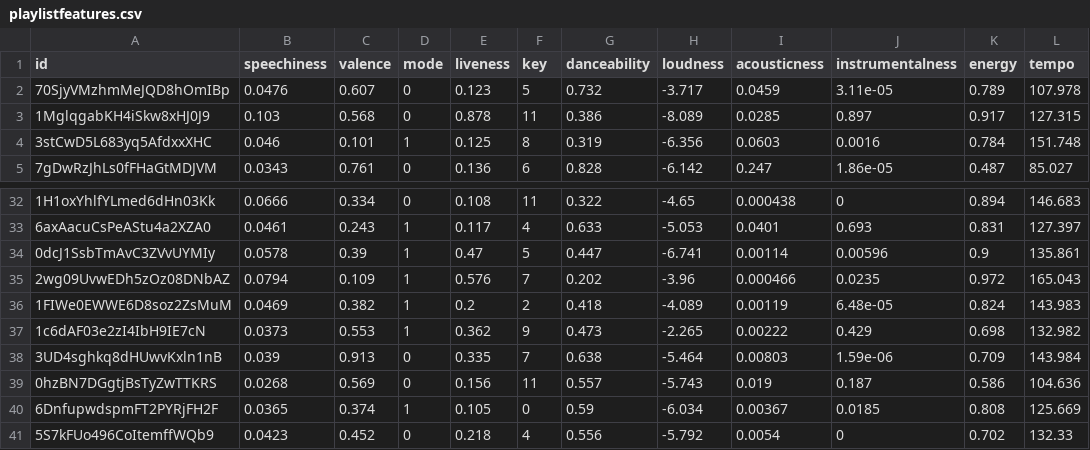
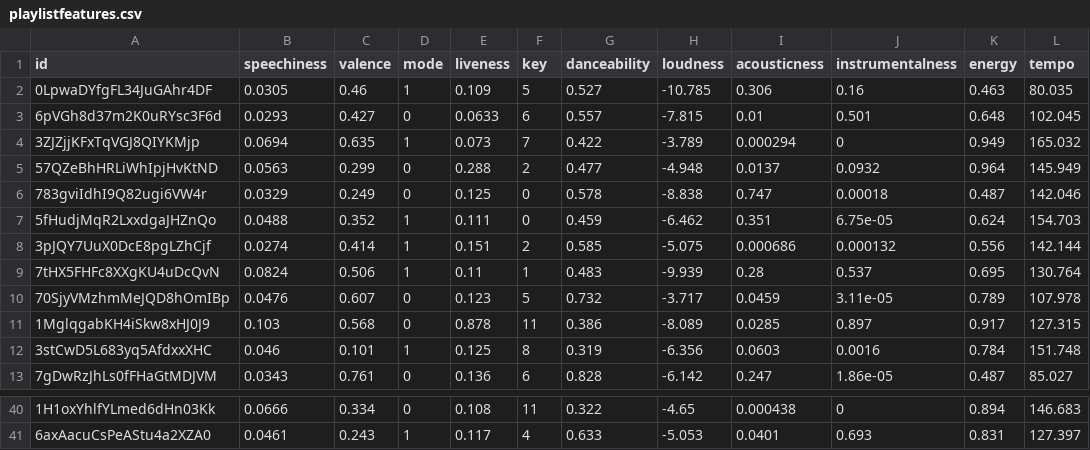
Before and after one commit to edujtm/diversify, a CSV file: csvfiles/playlistfeatures.csv, drawn as a sheet; only a part is shown, gaps mark what is left out; removed rows and columns are numbered as before the commit, all else as after; the diff names each change by its address in the sheet, - before the commit and + after, or states it on an @@ line.

```diff
--- a/csvfiles/playlistfeatures.csv
+++ b/csvfiles/playlistfeatures.csv
+row 2: 0LpwaDYfgFL34JuGAhr4DF | 0.0305 | 0.46 | 1 | 0.109 | 5 | 0.527 | -10.785 | 0.306 | 0.16 | 0.463 | 80.035
+row 3: 6pVGh8d37m2K0uRYsc3F6d | 0.0293 | 0.427 | 0 | 0.0633 | 6 | 0.557 | -7.815 | 0.01 | 0.501 | 0.648 | 102.045
+row 4: 3ZJZjjKFxTqVGJ8QIYKMjp | 0.0694 | 0.635 | 1 | 0.073 | 7 | 0.422 | -3.789 | 0.000294 | 0 | 0.949 | 165.032
+row 5: 57QZeBhHRLiWhIpjHvKtND | 0.0563 | 0.299 | 0 | 0.288 | 2 | 0.477 | -4.948 | 0.0137 | 0.0932 | 0.964 | 145.949
+row 6: 783gviIdhI9Q82ugi6VW4r | 0.0329 | 0.249 | 0 | 0.125 | 0 | 0.578 | -8.838 | 0.747 | 0.00018 | 0.487 | 142.046
+row 7: 5fHudjMqR2LxxdgaJHZnQo | 0.0488 | 0.352 | 1 | 0.111 | 0 | 0.459 | -6.462 | 0.351 | 6.75e-05 | 0.624 | 154.703
+row 8: 3pJQY7UuX0DcE8pgLZhCjf | 0.0274 | 0.414 | 1 | 0.151 | 2 | 0.585 | -5.075 | 0.000686 | 0.000132 | 0.556 | 142.144
+row 9: 7tHX5FHFc8XXgKU4uDcQvN | 0.0824 | 0.506 | 1 | 0.11 | 1 | 0.483 | -9.939 | 0.28 | 0.537 | 0.695 | 130.764
-row 34: 0dcJ1SsbTmAvC3ZVvUYMIy | 0.0578 | 0.39 | 1 | 0.47 | 5 | 0.447 | -6.741 | 0.00114 | 0.00596 | 0.9 | 135.861
-row 35: 2wg09UvwEDh5zOz08DNbAZ | 0.0794 | 0.109 | 1 | 0.576 | 7 | 0.202 | -3.96 | 0.000466 | 0.0235 | 0.972 | 165.043
-row 36: 1FIWe0EWWE6D8soz2ZsMuM | 0.0469 | 0.382 | 1 | 0.2 | 2 | 0.418 | -4.089 | 0.00119 | 6.48e-05 | 0.824 | 143.983
-row 37: 1c6dAF03e2zI4IbH9IE7cN | 0.0373 | 0.553 | 1 | 0.362 | 9 | 0.473 | -2.265 | 0.00222 | 0.429 | 0.698 | 132.982
-row 38: 3UD4sghkq8dHUwvKxln1nB | 0.039 | 0.913 | 0 | 0.335 | 7 | 0.638 | -5.464 | 0.00803 | 1.59e-06 | 0.709 | 143.984
-row 39: 0hzBN7DGgtjBsTyZwTTKRS | 0.0268 | 0.569 | 0 | 0.156 | 11 | 0.557 | -5.743 | 0.019 | 0.187 | 0.586 | 104.636
-row 40: 6DnfupwdspmFT2PYRjFH2F | 0.0365 | 0.374 | 1 | 0.105 | 0 | 0.59 | -6.034 | 0.00367 | 0.0185 | 0.808 | 125.669
-row 41: 5S7kFUo496CoItemffWQb9 | 0.0423 | 0.452 | 0 | 0.218 | 4 | 0.556 | -5.792 | 0.0054 | 0 | 0.702 | 132.33
```
Also changed, not shown: 8 other files.
